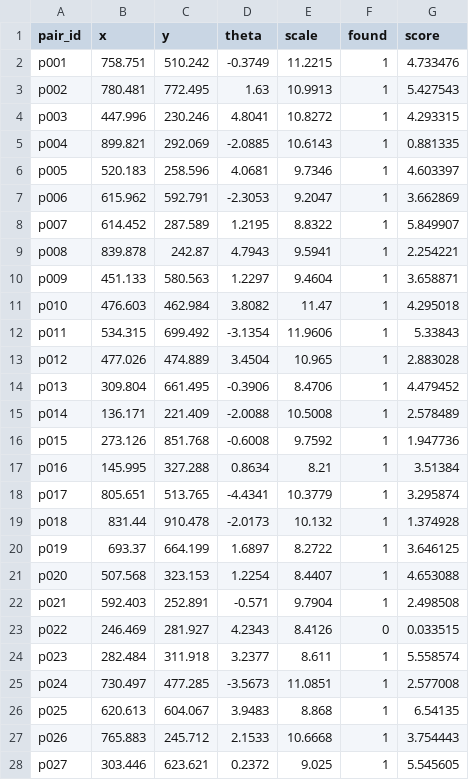
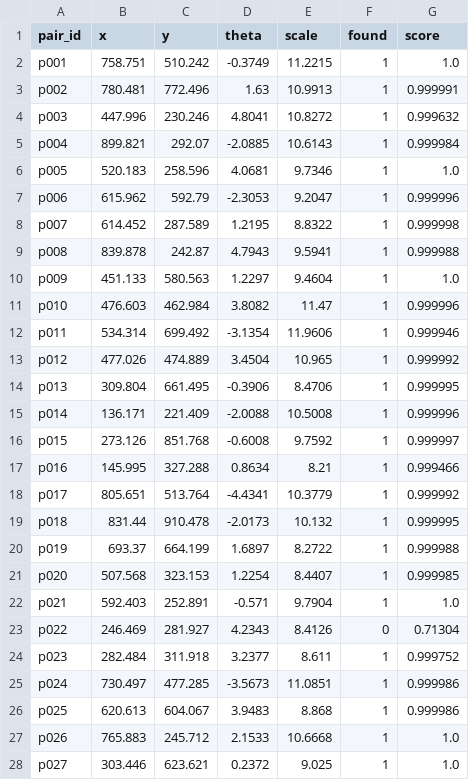
Before and after one commit to avaramahmood/Semicon_Grand_Finale, a CSV file: phase_3/results/predictions_untrained.csv, drawn as a sheet; only a part is shown; the diff covers the shown part only.

```diff
--- a/phase_3/results/predictions_untrained.csv
+++ b/phase_3/results/predictions_untrained.csv
@@ -1,28 +1,28 @@
 pair_id,x,y,theta,scale,found,score
-p001,758.751,510.242,-0.3749,11.2215,1,4.733476
-p002,780.481,772.495,1.63,10.9913,1,5.427543
-p003,447.996,230.246,4.8041,10.8272,1,4.293315
-p004,899.821,292.069,-2.0885,10.6143,1,0.881335
-p005,520.183,258.596,4.0681,9.7346,1,4.603397
-p006,615.962,592.791,-2.3053,9.2047,1,3.662869
-p007,614.452,287.589,1.2195,8.8322,1,5.849907
-p008,839.878,242.87,4.7943,9.5941,1,2.254221
-p009,451.133,580.563,1.2297,9.4604,1,3.658871
-p010,476.603,462.984,3.8082,11.47,1,4.295018
-p011,534.315,699.492,-3.1354,11.9606,1,5.33843
-p012,477.026,474.889,3.4504,10.965,1,2.883028
-p013,309.804,661.495,-0.3906,8.4706,1,4.479452
-p014,136.171,221.409,-2.0088,10.5008,1,2.578489
-p015,273.126,851.768,-0.6008,9.7592,1,1.947736
-p016,145.995,327.288,0.8634,8.21,1,3.51384
-p017,805.651,513.765,-4.4341,10.3779,1,3.295874
-p018,831.44,910.478,-2.0173,10.132,1,1.374928
-p019,693.37,664.199,1.6897,8.2722,1,3.646125
-p020,507.568,323.153,1.2254,8.4407,1,4.653088
-p021,592.403,252.891,-0.571,9.7904,1,2.498508
-p022,246.469,281.927,4.2343,8.4126,0,0.033515
-p023,282.484,311.918,3.2377,8.611,1,5.558574
-p024,730.497,477.285,-3.5673,11.0851,1,2.577008
-p025,620.613,604.067,3.9483,8.868,1,6.54135
-p026,765.883,245.712,2.1533,10.6668,1,3.754443
-p027,303.446,623.621,0.2372,9.025,1,5.545605
+p001,758.751,510.242,-0.3749,11.2215,1,1.0
+p002,780.481,772.496,1.63,10.9913,1,0.999991
+p003,447.996,230.246,4.8041,10.8272,1,0.999632
+p004,899.821,292.07,-2.0885,10.6143,1,0.999984
+p005,520.183,258.596,4.0681,9.7346,1,1.0
+p006,615.962,592.79,-2.3053,9.2047,1,0.999996
+p007,614.452,287.589,1.2195,8.8322,1,0.999998
+p008,839.878,242.87,4.7943,9.5941,1,0.999988
+p009,451.133,580.563,1.2297,9.4604,1,1.0
+p010,476.603,462.984,3.8082,11.47,1,0.999996
+p011,534.314,699.492,-3.1354,11.9606,1,0.999946
+p012,477.026,474.889,3.4504,10.965,1,0.999992
+p013,309.804,661.495,-0.3906,8.4706,1,0.999995
+p014,136.171,221.409,-2.0088,10.5008,1,0.999996
+p015,273.126,851.768,-0.6008,9.7592,1,0.999997
+p016,145.995,327.288,0.8634,8.21,1,0.999466
+p017,805.651,513.764,-4.4341,10.3779,1,0.999992
+p018,831.44,910.478,-2.0173,10.132,1,0.999995
+p019,693.37,664.199,1.6897,8.2722,1,0.999988
+p020,507.568,323.153,1.2254,8.4407,1,0.999985
+p021,592.403,252.891,-0.571,9.7904,1,1.0
+p022,246.469,281.927,4.2343,8.4126,0,0.71304
+p023,282.484,311.918,3.2377,8.611,1,0.999752
+p024,730.497,477.285,-3.5673,11.0851,1,0.999986
+p025,620.613,604.067,3.9483,8.868,1,0.999986
+p026,765.883,245.712,2.1533,10.6668,1,1.0
+p027,303.446,623.621,0.2372,9.025,1,1.0
```
Also changed, not shown: 30 edited cells elsewhere in this file, phase_3/results/predictions_blind.csv, phase_3/results/predictions_reject.csv, 5 other files.
